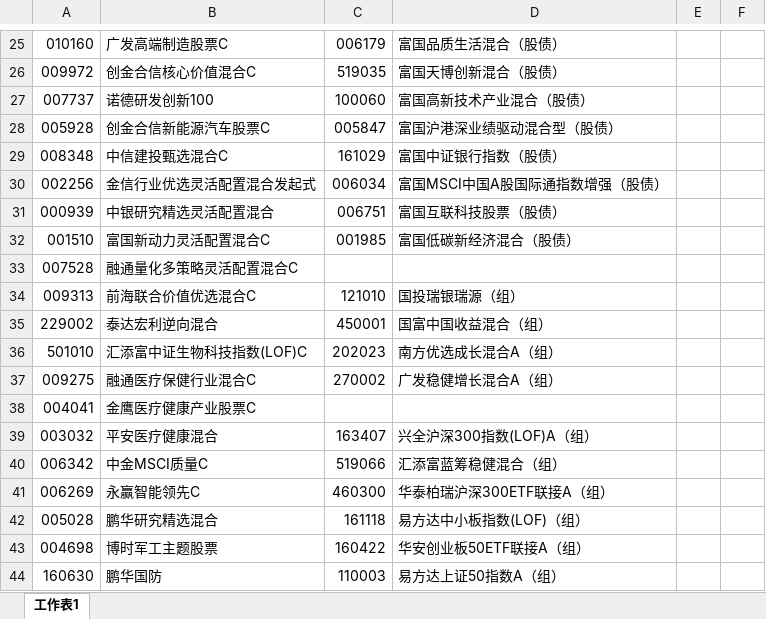
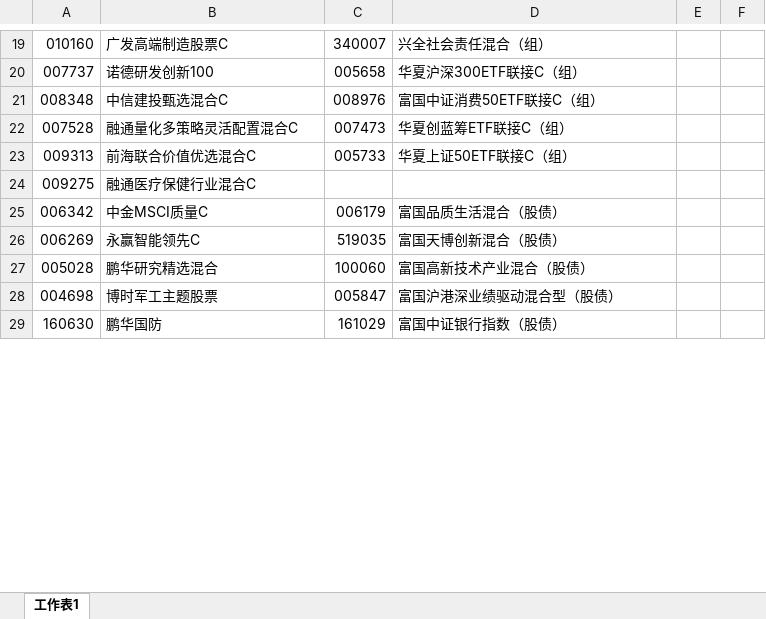
Before and after one commit to lijiadashaoye/jijinfenxi, an Excel workbook: 定投.xlsx, sheet 工作表1, drawn as a sheet; only a part is shown, gaps mark what is left out; values as stored, in another font and other column widths than the file's, no cell formats; removed rows and columns are numbered as before the commit, all else as after; the diff covers the shown part only; the diff names each change by its address in the sheet, - before the commit and + after, or states it on an @@ line.

```diff
--- a/定投.xlsx (sheet 工作表1)
+++ b/定投.xlsx (sheet 工作表1)
-C19: 006179
+C19: 340007
-D19: 富国品质生活混合（股债）
+D19: 兴全社会责任混合（组）
-row 26: 009972 | 创金合信核心价值混合C | 519035 | 富国天博创新混合（股债）
-C20: 100060
+C20: 005658
-D20: 富国高新技术产业混合（股债）
+D20: 华夏沪深300ETF联接C（组）
-row 28: 005928 | 创金合信新能源汽车股票C | 005847 | 富国沪港深业绩驱动混合型（股债）
-C21: 161029
+C21: 008976
-D21: 富国中证银行指数（股债）
+D21: 富国中证消费50ETF联接C（组）
-row 30: 002256 | 金信行业优选灵活配置混合发起式 | 006034 | 富国MSCI中国A股国际通指数增强（股债）
-row 31: 000939 | 中银研究精选灵活配置混合 | 006751 | 富国互联科技股票（股债）
-row 32: 001510 | 富国新动力灵活配置混合C | 001985 | 富国低碳新经济混合（股债）
-C22: (empty)
+C22: 007473
-D22: (empty)
+D22: 华夏创蓝筹ETF联接C（组）
-C23: 121010
+C23: 005733
-D23: 国投瑞银瑞源（组）
+D23: 华夏上证50ETF联接C（组）
-row 35: 229002 | 泰达宏利逆向混合 | 450001 | 国富中国收益混合（组）
-row 36: 501010 | 汇添富中证生物科技指数(LOF)C | 202023 | 南方优选成长混合A（组）
-C24: 270002
+C24: (empty)
-D24: 广发稳健增长混合A（组）
+D24: (empty)
@@ row 38 moved to row 129: 004041 @@
-row 39: 003032 | 平安医疗健康混合 | 163407 | 兴全沪深300指数(LOF)A（组）
-C25: 519066
+C25: 006179
-D25: 汇添富蓝筹稳健混合（组）
+D25: 富国品质生活混合（股债）
-C26: 460300
+C26: 519035
-D26: 华泰柏瑞沪深300ETF联接A（组）
+D26: 富国天博创新混合（股债）
-C27: 161118
+C27: 100060
-D27: 易方达中小板指数(LOF)（组）
+D27: 富国高新技术产业混合（股债）
-C28: 160422
+C28: 005847
-D28: 华安创业板50ETF联接A（组）
+D28: 富国沪港深业绩驱动混合型（股债）
-C29: 110003
+C29: 161029
-D29: 易方达上证50指数A（组）
+D29: 富国中证银行指数（股债）
```
Also changed, not shown: 44 added rows, 15 removed rows, 17 moved rows and 90 edited cells elsewhere in this sheet, cell formats, 3 other files.
